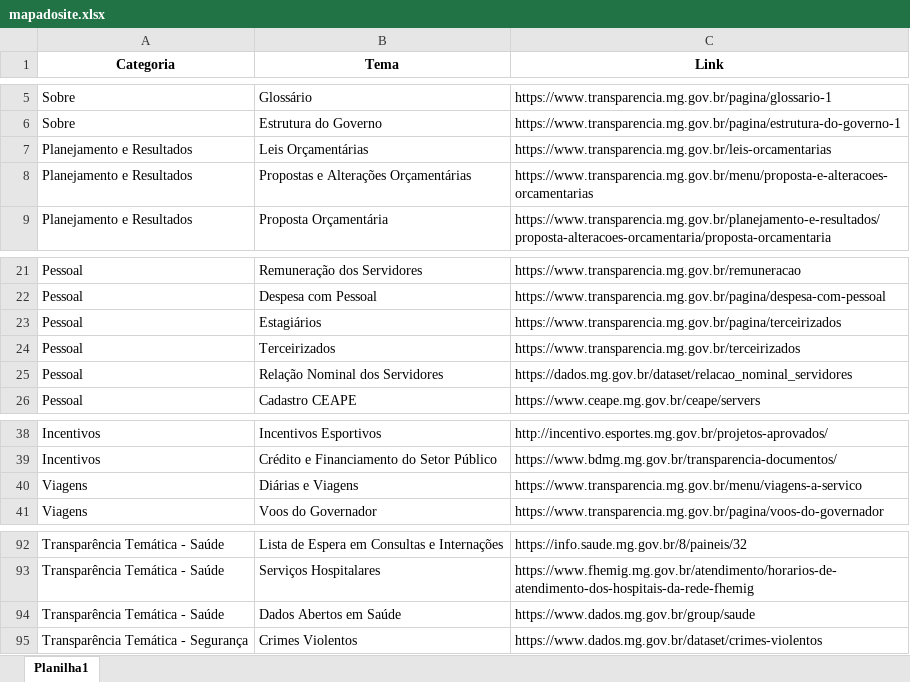
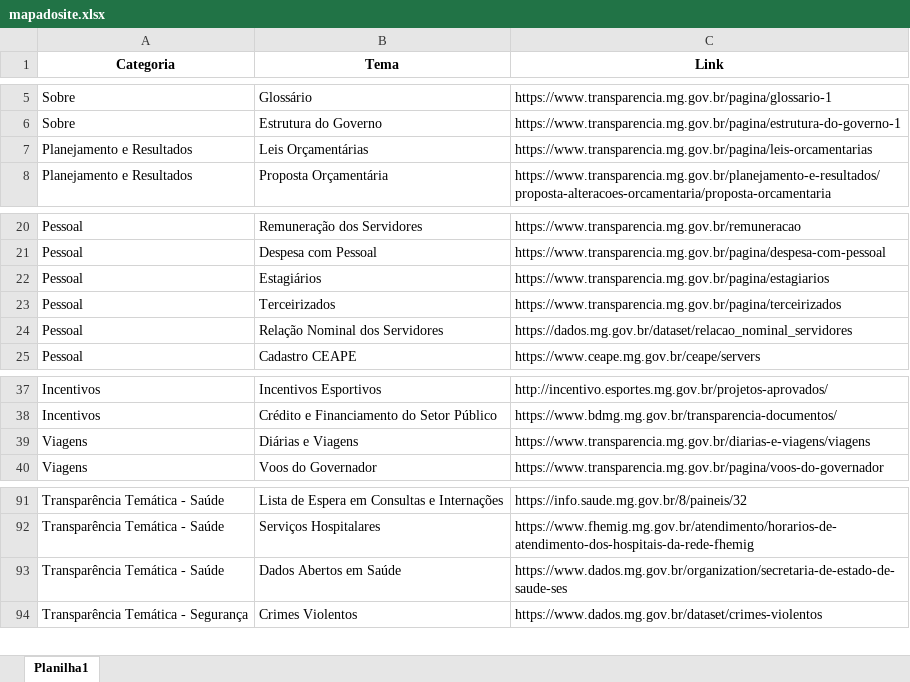
Before and after one commit to transparencia-mg/mapadosite, an Excel workbook: upload/mapadosite.xlsx, sheet Planilha1, drawn as a sheet; only a part is shown, gaps mark what is left out; values as stored, in another font and other column widths than the file's, no borders; removed rows and columns are numbered as before the commit, all else as after; the diff names each change by its address in the sheet, - before the commit and + after, or states it on an @@ line.

Commit message:
Add files via upload

```diff
--- a/upload/mapadosite.xlsx (sheet Planilha1)
+++ b/upload/mapadosite.xlsx (sheet Planilha1)
-C7 (Link): https://www.transparencia.mg.gov.br/leis-orcamentarias
+C7 (Link): https://www.transparencia.mg.gov.br/pagina/leis-orcamentarias
-row 8: Planejamento e Resultados | Propostas e Alterações Orçamentárias | https://www.transparencia.mg.gov.br/menu/proposta-e-alteracoes-orcamentarias
-C22 (Link): https://www.transparencia.mg.gov.br/pagina/terceirizados
+C22 (Link): https://www.transparencia.mg.gov.br/pagina/estagiarios
-C23 (Link): https://www.transparencia.mg.gov.br/terceirizados
+C23 (Link): https://www.transparencia.mg.gov.br/pagina/terceirizados
-C39 (Link): https://www.transparencia.mg.gov.br/menu/viagens-a-servico
+C39 (Link): https://www.transparencia.mg.gov.br/diarias-e-viagens/viagens
-C93 (Link): https://www.dados.mg.gov.br/group/saude
+C93 (Link): https://www.dados.mg.gov.br/organization/secretaria-de-estado-de-saude-ses
```
